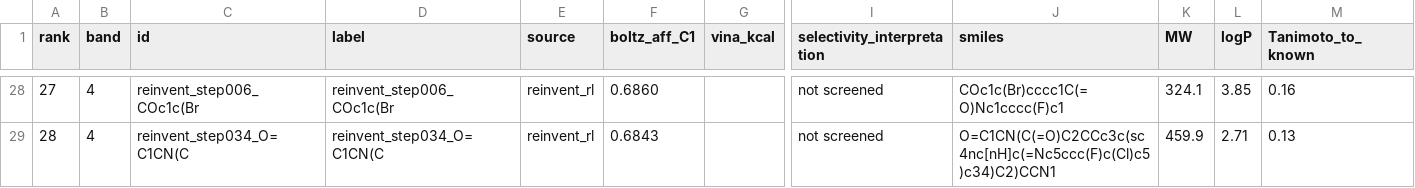
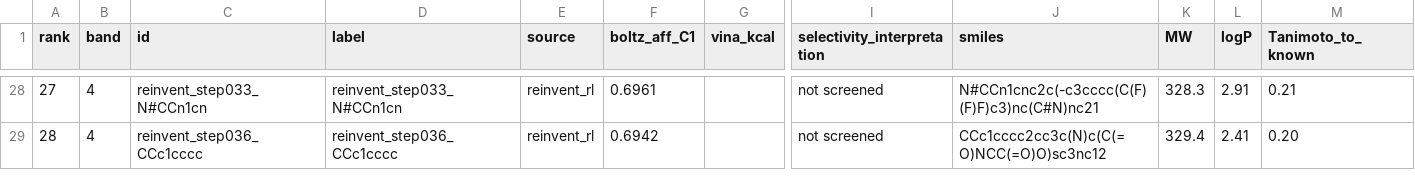
Before and after one commit to l1joseph/Alzheimers_Drug_Discovery, a CSV file: results/final/top_candidates_v2.csv, drawn as a sheet; only a part is shown, gaps mark what is left out; the diff covers the shown part only; the diff names each change by its address in the sheet, - before the commit and + after, or states it on an @@ line.

```diff
--- a/results/final/top_candidates_v2.csv
+++ b/results/final/top_candidates_v2.csv
-C28 (id): reinvent_step006_COc1c(Br
+C28 (id): reinvent_step033_N#CCn1cn
-D28 (label): reinvent_step006_COc1c(Br
+D28 (label): reinvent_step033_N#CCn1cn
-F28 (boltz_aff_C1): 0.6860
+F28 (boltz_aff_C1): 0.6961
-J28 (smiles): COc1c(Br)cccc1C(=O)Nc1cccc(F)c1
+J28 (smiles): N#CCn1cnc2c(-c3cccc(C(F)(F)F)c3)nc(C#N)nc21
-K28 (MW): 324.1
+K28 (MW): 328.3
-L28 (logP): 3.85
+L28 (logP): 2.91
-M28 (Tanimoto_to_known): 0.16
+M28 (Tanimoto_to_known): 0.21
-C29 (id): reinvent_step034_O=C1CN(C
+C29 (id): reinvent_step036_CCc1cccc
-D29 (label): reinvent_step034_O=C1CN(C
+D29 (label): reinvent_step036_CCc1cccc
-F29 (boltz_aff_C1): 0.6843
+F29 (boltz_aff_C1): 0.6942
-J29 (smiles): O=C1CN(C(=O)C2CCc3c(sc4nc[nH]c(=Nc5ccc(F)c(Cl)c5)c34)C2)CCN1
+J29 (smiles): CCc1cccc2cc3c(N)c(C(=O)NCC(=O)O)sc3nc12
-K29 (MW): 459.9
+K29 (MW): 329.4
-L29 (logP): 2.71
+L29 (logP): 2.41
-M29 (Tanimoto_to_known): 0.13
+M29 (Tanimoto_to_known): 0.20
```
Also changed, not shown: 56 edited cells elsewhere in this file, results/reinvent/top_reinvent.csv, 2 other files.
